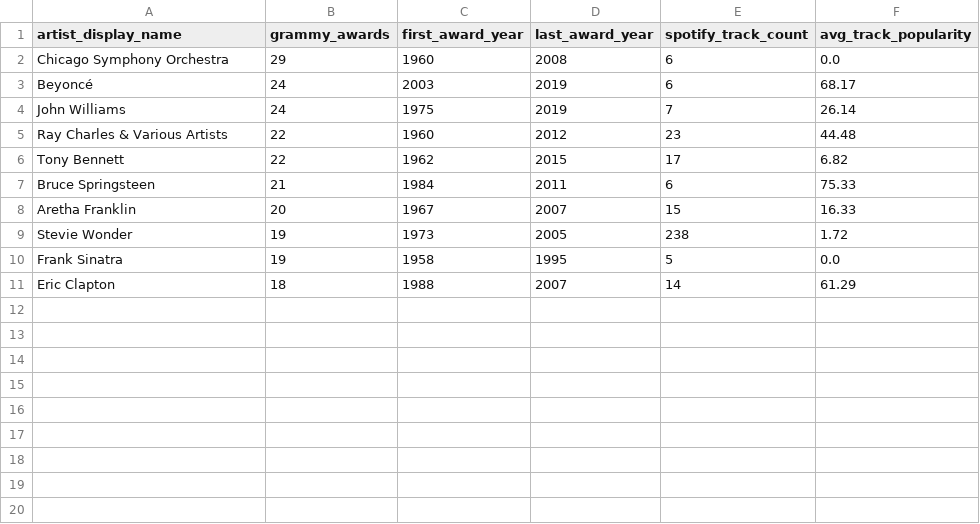
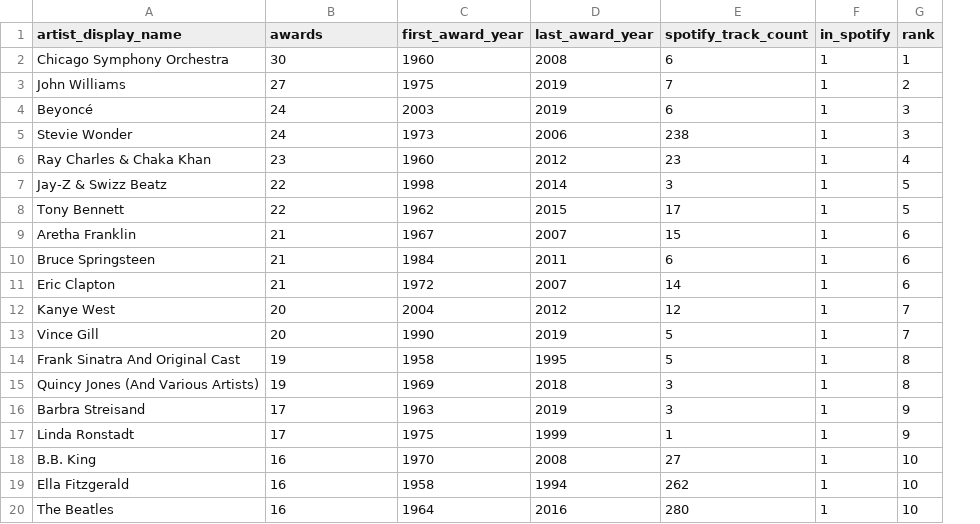
Before and after one commit to driosoft-pro/Workshop-2, a CSV file: docs/evidence/kpis/kpi_4_top_awarded_artists_on_spotify.csv, drawn as a sheet; removed rows and columns are numbered as before the commit, all else as after; the diff names each change by its address in the sheet, - before the commit and + after, or states it on an @@ line.

```diff
--- a/docs/evidence/kpis/kpi_4_top_awarded_artists_on_spotify.csv
+++ b/docs/evidence/kpis/kpi_4_top_awarded_artists_on_spotify.csv
-column F (avg_track_popularity), rows 2-3: 0.0 | 68.17; rows 5-7: 44.48 | 6.82 | 75.33; row 11: 61.29
+column F (in_spotify), row 2: 1; row 4: 1; row 6: 1; row 8: 1; rows 10-11: 1 | 1
+column G (rank), row 2: 1; row 4: 3; row 6: 4; row 8: 5; rows 10-11: 6 | 6
-B1: grammy_awards
+B1: awards
-B2 (awards): 29
+B2 (awards): 30
+row 3: John Williams | 27 | 1975 | 2019 | 7 | 1 | 2
-row 4: John Williams | 24 | 1975 | 2019 | 7 | 26.14
+row 5: Stevie Wonder | 24 | 1973 | 2006 | 238 | 1 | 3
-A6 (artist_display_name): Ray Charles & Various Artists
+A6 (artist_display_name): Ray Charles & Chaka Khan
-B6 (awards): 22
+B6 (awards): 23
+row 7: Jay-Z & Swizz Beatz | 22 | 1998 | 2014 | 3 | 1 | 5
+row 9: Aretha Franklin | 21 | 1967 | 2007 | 15 | 1 | 6
-row 8: Aretha Franklin | 20 | 1967 | 2007 | 15 | 16.33
-row 9: Stevie Wonder | 19 | 1973 | 2005 | 238 | 1.72
-row 10: Frank Sinatra | 19 | 1958 | 1995 | 5 | 0.0
-B11 (awards): 18
+B11 (awards): 21
-C11 (first_award_year): 1988
+C11 (first_award_year): 1972
+row 12: Kanye West | 20 | 2004 | 2012 | 12 | 1 | 7
+row 13: Vince Gill | 20 | 1990 | 2019 | 5 | 1 | 7
+row 14: Frank Sinatra And Original Cast | 19 | 1958 | 1995 | 5 | 1 | 8
+row 15: Quincy Jones (And Various Artists) | 19 | 1969 | 2018 | 3 | 1 | 8
+row 16: Barbra Streisand | 17 | 1963 | 2019 | 3 | 1 | 9
+row 17: Linda Ronstadt | 17 | 1975 | 1999 | 1 | 1 | 9
+row 18: B.B. King | 16 | 1970 | 2008 | 27 | 1 | 10
+row 19: Ella Fitzgerald | 16 | 1958 | 1994 | 262 | 1 | 10
+row 20: The Beatles | 16 | 1964 | 2016 | 280 | 1 | 10
```
Also changed, not shown: docs/evidence/kpis/kpi_1_popularity_by_grammy_recognition.csv, docs/evidence/kpis/kpi_2_awards_by_dominant_genre.csv, 39 other files.
